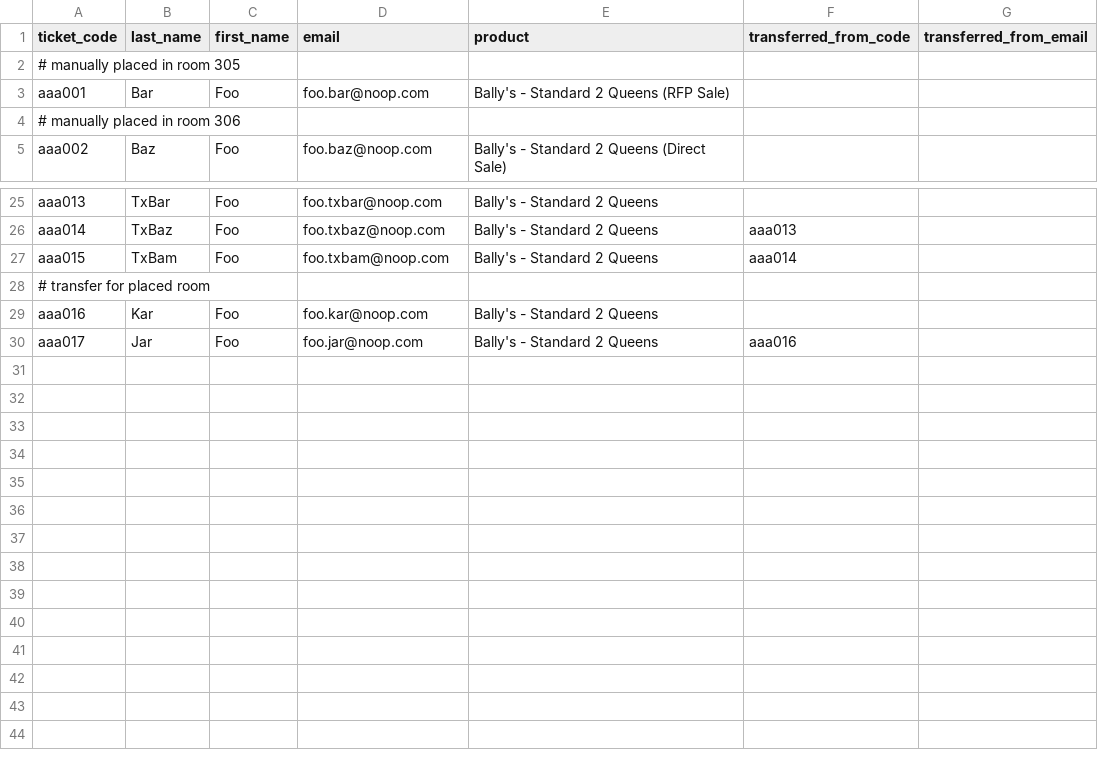
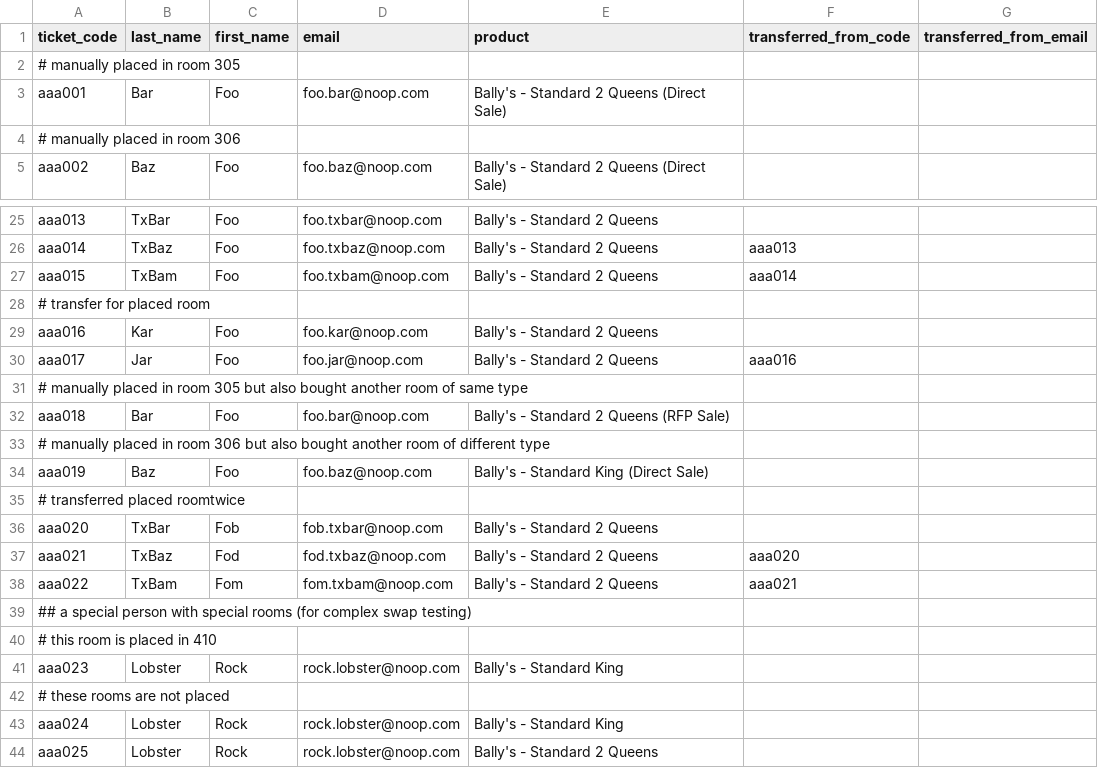
Before and after one commit to Index01/RoomBot, a CSV file: samples/exampleMainGuestList.csv, drawn as a sheet; only a part is shown, gaps mark what is left out.

```diff
--- a/samples/exampleMainGuestList.csv
+++ b/samples/exampleMainGuestList.csv
@@ -2,3 +2,3 @@ ticket_code,last_name,first_name,email,product,transferred_from_code,transferred
 # manually placed in room 305
-aaa001,Bar,Foo,foo.bar@noop.com,Bally's - Standard 2 Queens (RFP Sale),,
+aaa001,Bar,Foo,foo.bar@noop.com,Bally's - Standard 2 Queens (Direct Sale),,
 # manually placed in room 306
@@ -30 +30,15 @@ aaa016,Kar,Foo,foo.kar@noop.com,Bally's - Standard 2 Queens,,
 aaa017,Jar,Foo,foo.jar@noop.com,Bally's - Standard 2 Queens,aaa016,
+# manually placed in room 305 but also bought another room of same type
+aaa018,Bar,Foo,foo.bar@noop.com,Bally's - Standard 2 Queens (RFP Sale),,
+# manually placed in room 306 but also bought another room of different type
+aaa019,Baz,Foo,foo.baz@noop.com,Bally's - Standard King (Direct Sale),,
+# transferred placed roomtwice
+aaa020,TxBar,Fob,fob.txbar@noop.com,Bally's - Standard 2 Queens,,
+aaa021,TxBaz,Fod,fod.txbaz@noop.com,Bally's - Standard 2 Queens,aaa020,
+aaa022,TxBam,Fom,fom.txbam@noop.com,Bally's - Standard 2 Queens,aaa021,
+## a special person with special rooms (for complex swap testing)
+# this room is placed in 410
+aaa023,Lobster,Rock,rock.lobster@noop.com,Bally's - Standard King,,
+# these rooms are not placed
+aaa024,Lobster,Rock,rock.lobster@noop.com,Bally's - Standard King,,
+aaa025,Lobster,Rock,rock.lobster@noop.com,Bally's - Standard 2 Queens,,
```
Also changed, not shown: samples/exampleIncrementalGuestList.csv, samples/exampleMainRoomList.csv, 12 other files.
